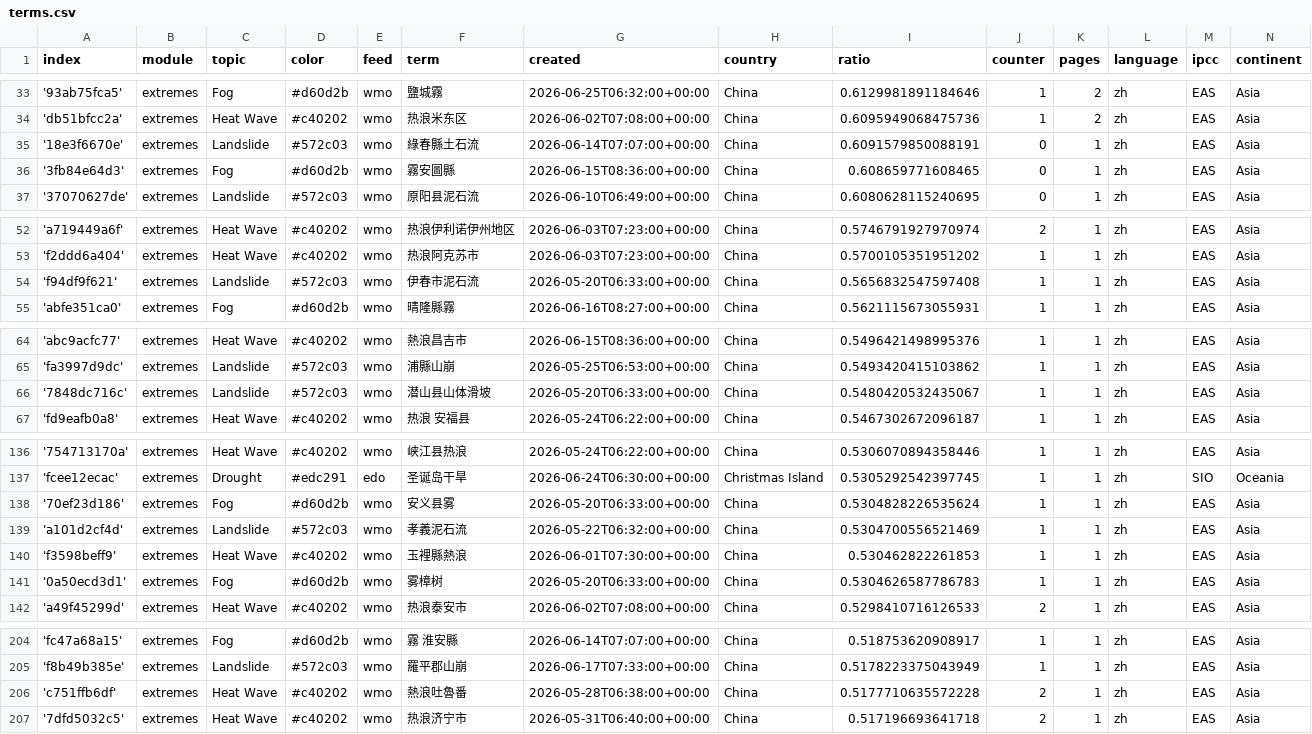
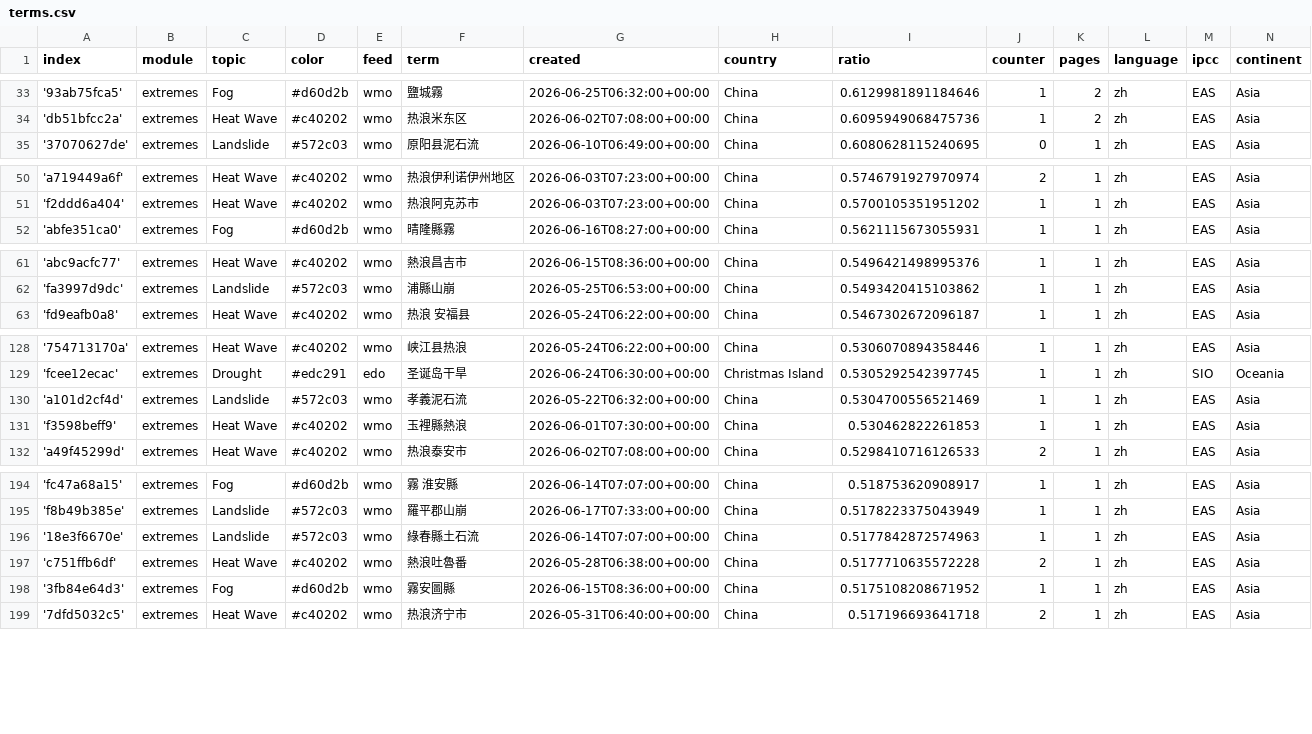
Before and after one commit to tapio-22-Digitale-Methoden-News/chineseExtremes, a CSV file: terms.csv, drawn as a sheet; only a part is shown, gaps mark what is left out; removed rows and columns are numbered as before the commit, all else as after; the diff covers the shown part only; the diff names each change by its address in the sheet, - before the commit and + after, or states it on an @@ line.

Commit message:
Commit from GitHub Actions (harvest:0.0)

```diff
--- a/terms.csv
+++ b/terms.csv
-row 35: '18e3f6670e' | extremes | Landslide | #572c03 | wmo | 綠春縣土石流 | 2026-06-14T07:07:00+00:00 | China | 0.6091579850088191 | 0 | 1 | zh | EAS | Asia
-row 36: '3fb84e64d3' | extremes | Fog | #d60d2b | wmo | 霧安圖縣 | 2026-06-15T08:36:00+00:00 | China | 0.608659771608465 | 0 | 1 | zh | EAS | Asia
-row 54: 'f94df9f621' | extremes | Landslide | #572c03 | wmo | 伊春市泥石流 | 2026-05-20T06:33:00+00:00 | China | 0.5656832547597408 | 1 | 1 | zh | EAS | Asia
-row 66: '7848dc716c' | extremes | Landslide | #572c03 | wmo | 潜山县山体滑坡 | 2026-05-20T06:33:00+00:00 | China | 0.5480420532435067 | 1 | 1 | zh | EAS | Asia
-row 138: '70ef23d186' | extremes | Fog | #d60d2b | wmo | 安义县雾 | 2026-05-20T06:33:00+00:00 | China | 0.5304828226535624 | 1 | 1 | zh | EAS | Asia
-row 141: '0a50ecd3d1' | extremes | Fog | #d60d2b | wmo | 雾樟树 | 2026-05-20T06:33:00+00:00 | China | 0.5304626587786783 | 1 | 1 | zh | EAS | Asia
+row 196: '18e3f6670e' | extremes | Landslide | #572c03 | wmo | 綠春縣土石流 | 2026-06-14T07:07:00+00:00 | China | 0.5177842872574963 | 1 | 1 | zh | EAS | Asia
+row 198: '3fb84e64d3' | extremes | Fog | #d60d2b | wmo | 霧安圖縣 | 2026-06-15T08:36:00+00:00 | China | 0.5175108208671952 | 1 | 1 | zh | EAS | Asia
```
Also changed, not shown: 6 removed rows elsewhere in this file.
